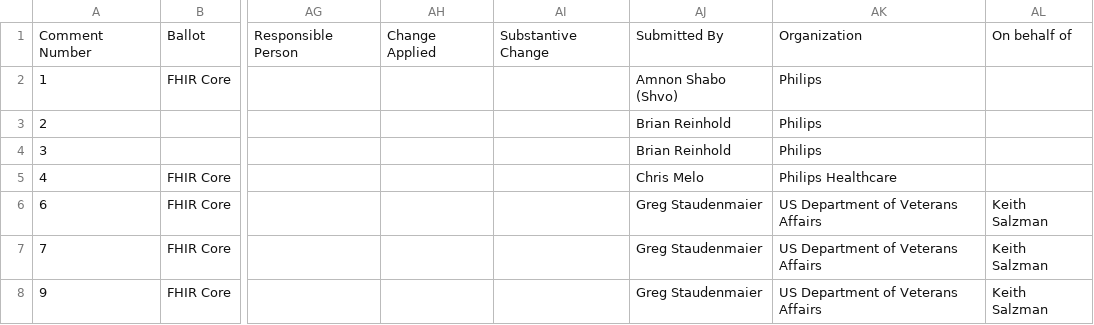
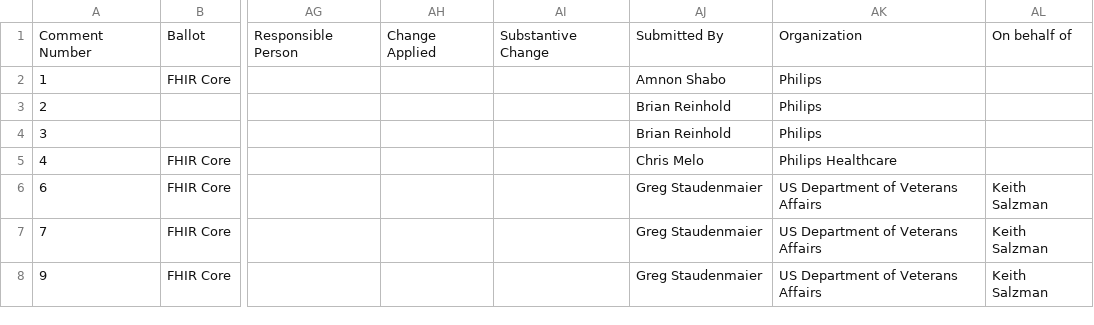
Before and after one commit to jmandel/csv-to-fhir-tracker, a CSV file: 2018-05-preload/ballotcomments_FHIR_R4_OBS_R1_N1_2018MAY.csv, drawn as a sheet; only a part is shown, gaps mark what is left out; the diff names each change by its address in the sheet, - before the commit and + after, or states it on an @@ line.

```diff
--- a/2018-05-preload/ballotcomments_FHIR_R4_OBS_R1_N1_2018MAY.csv
+++ b/2018-05-preload/ballotcomments_FHIR_R4_OBS_R1_N1_2018MAY.csv
-AJ2: Amnon Shabo (Shvo)
+AJ2: Amnon Shabo
```
Also changed, not shown: 2018-05-preload/ballotcomments_FHIR_R4_D4_2018MAY.csv.
